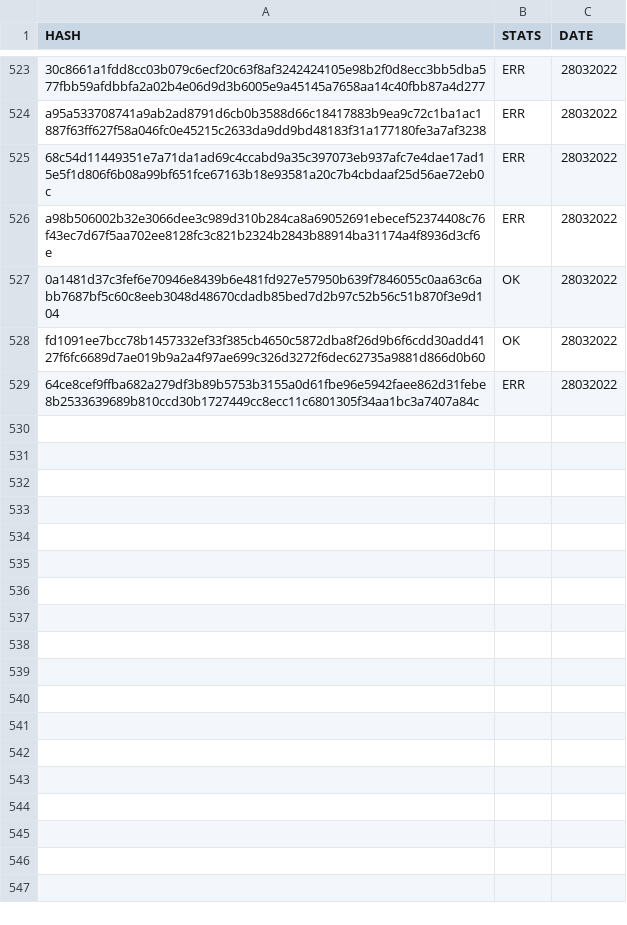
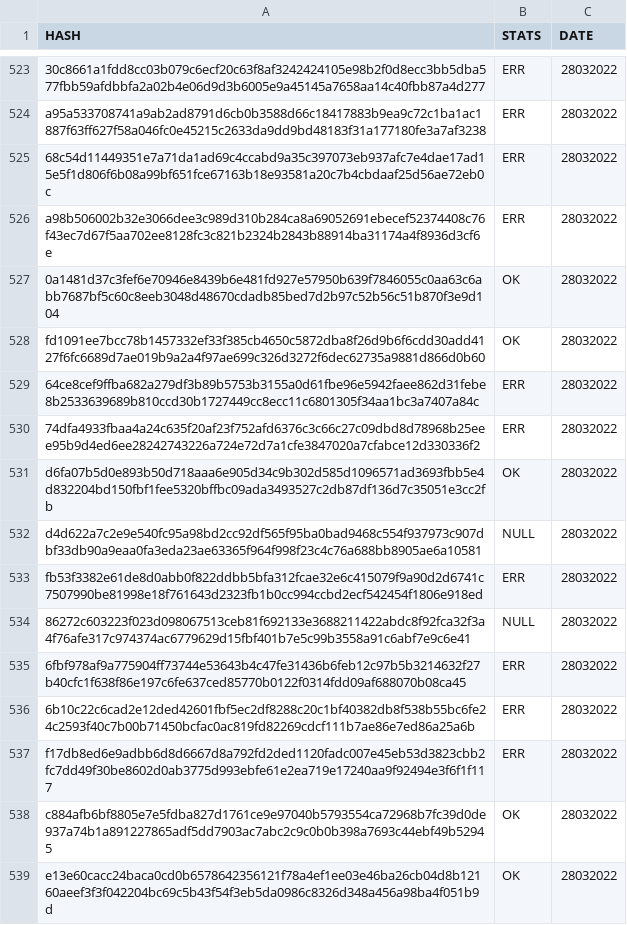
Before and after one commit to saramentr/myCheckBuild, a CSV file: checkBuildQL.csv, drawn as a sheet; only a part is shown, gaps mark what is left out.

```diff
--- a/checkBuildQL.csv
+++ b/checkBuildQL.csv
@@ -529 +529,11 @@ fd1091ee7bcc78b1457332ef33f385cb4650c5872dba8f26d9b6f6cdd30add4127f6fc6689d7ae01
 64ce8cef9ffba682a279df3b89b5753b3155a0d61fbe96e5942faee862d31febe8b2533639689b810ccd30b1727449cc8ecc11c6801305f34aa1bc3a7407a84c,ERR,28032022
+74dfa4933fbaa4a24c635f20af23f752afd6376c3c66c27c09dbd8d78968b25eee95b9d4ed6ee28242743226a724e72d7a1cfe3847020a7cfabce12d330336f2,ERR,28032022
+d6fa07b5d0e893b50d718aaa6e905d34c9b302d585d1096571ad3693fbb5e4d832204bd150fbf1fee5320bffbc09ada3493527c2db87df136d7c35051e3cc2fb,OK,28032022
+d4d622a7c2e9e540fc95a98bd2cc92df565f95ba0bad9468c554f937973c907dbf33db90a9eaa0fa3eda23ae63365f964f998f23c4c76a688bb8905ae6a10581,NULL,28032022
+fb53f3382e61de8d0abb0f822ddbb5bfa312fcae32e6c415079f9a90d2d6741c7507990be81998e18f761643d2323fb1b0cc994ccbd2ecf542454f1806e918ed,ERR,28032022
+86272c603223f023d098067513ceb81f692133e3688211422abdc8f92fca32f3a4f76afe317c974374ac6779629d15fbf401b7e5c99b3558a91c6abf7e9c6e41,NULL,28032022
+6fbf978af9a775904ff73744e53643b4c47fe31436b6feb12c97b5b3214632f27b40cfc1f638f86e197c6fe637ced85770b0122f0314fdd09af688070b08ca45,ERR,28032022
+6b10c22c6cad2e12ded42601fbf5ec2df8288c20c1bf40382db8f538b55bc6fe24c2593f40c7b00b71450bcfac0ac819fd82269cdcf111b7ae86e7ed86a25a6b,ERR,28032022
+f17db8ed6e9adbb6d8d6667d8a792fd2ded1120fadc007e45eb53d3823cbb2fc7dd49f30be8602d0ab3775d993ebfe61e2ea719e17240aa9f92494e3f6f1f117,ERR,28032022
+c884afb6bf8805e7e5fdba827d1761ce9e97040b5793554ca72968b7fc39d0de937a74b1a891227865adf5dd7903ac7abc2c9c0b0b398a7693c44ebf49b52945,OK,28032022
+e13e60cacc24baca0cd0b6578642356121f78a4ef1ee03e46ba26cb04d8b12160aeef3f3f042204bc69c5b43f54f3eb5da0986c8326d348a456a98ba4f051b9d,OK,28032022
```
Also changed, not shown: 1 other file.
